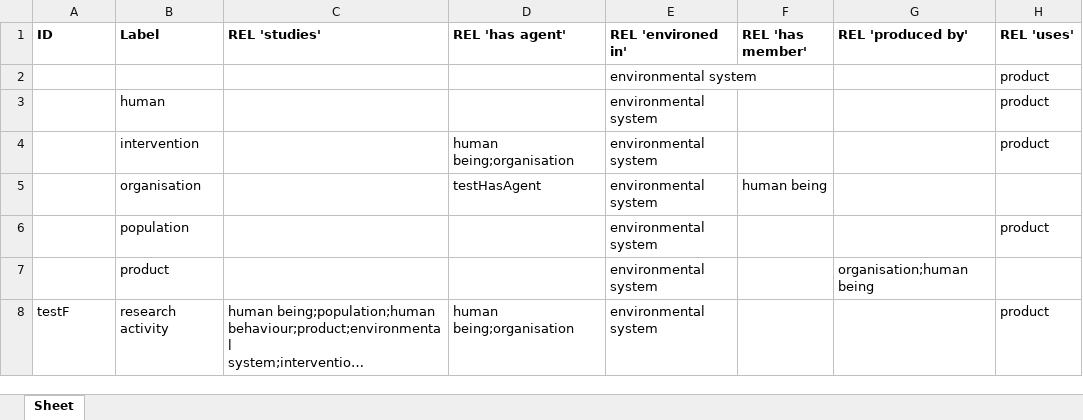
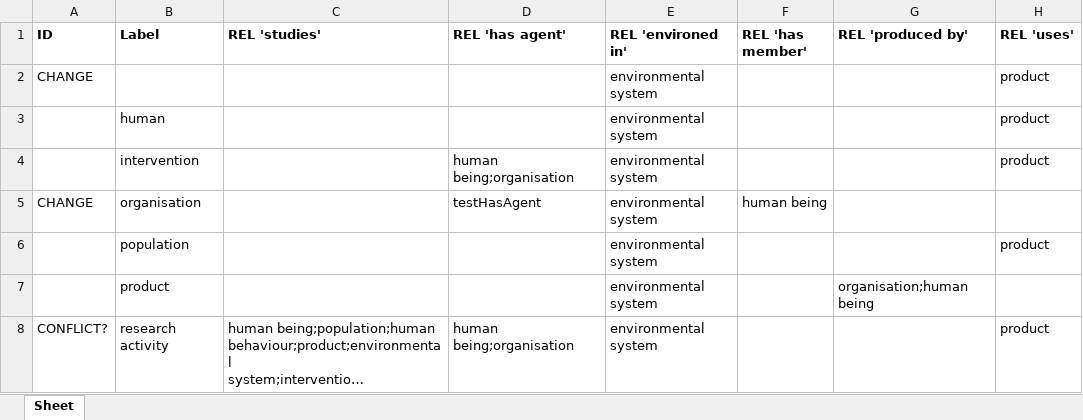
Before and after one commit to jannahastings/addiction-ontology, an Excel workbook: inputs/AddictO_Upper level.xlsx, sheet Sheet, drawn as a sheet; long unchanged cells end in …; values as stored, in another font and other column widths than the file's, no borders; the diff names each change by its address in the sheet, - before the commit and + after, or states it on an @@ line.

Commit message:
Updating AddictO_Upper level.xlsx

```diff
--- a/inputs/AddictO_Upper level.xlsx (sheet Sheet)
+++ b/inputs/AddictO_Upper level.xlsx (sheet Sheet)
-A2 (ID): (empty)
+A2 (ID): CHANGE
-A5 (ID): (empty)
+A5 (ID): CHANGE
-A8 (ID): testF
+A8 (ID): CONFLICT?
```
